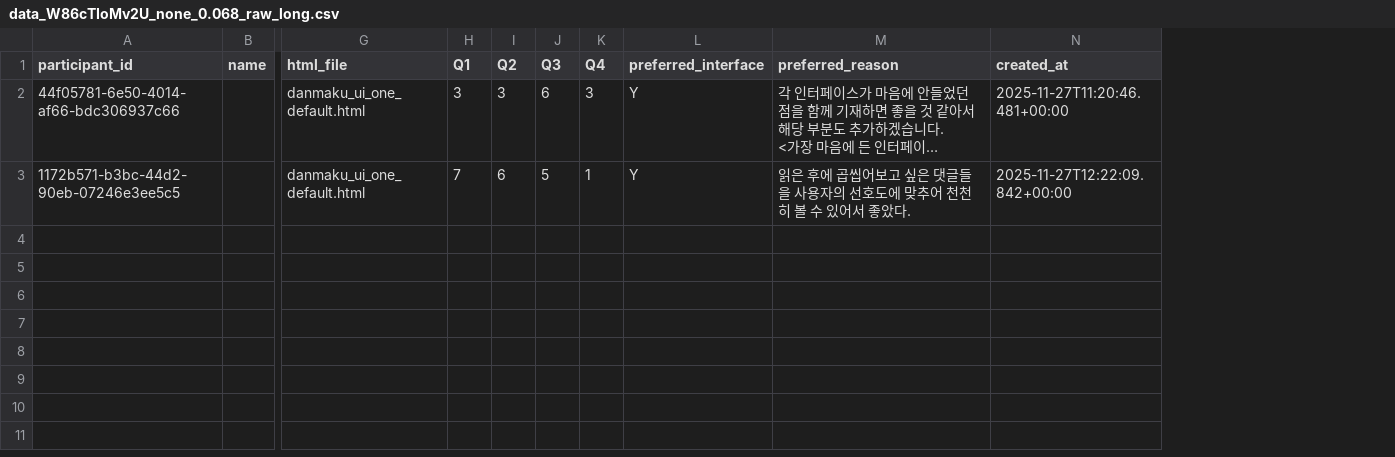
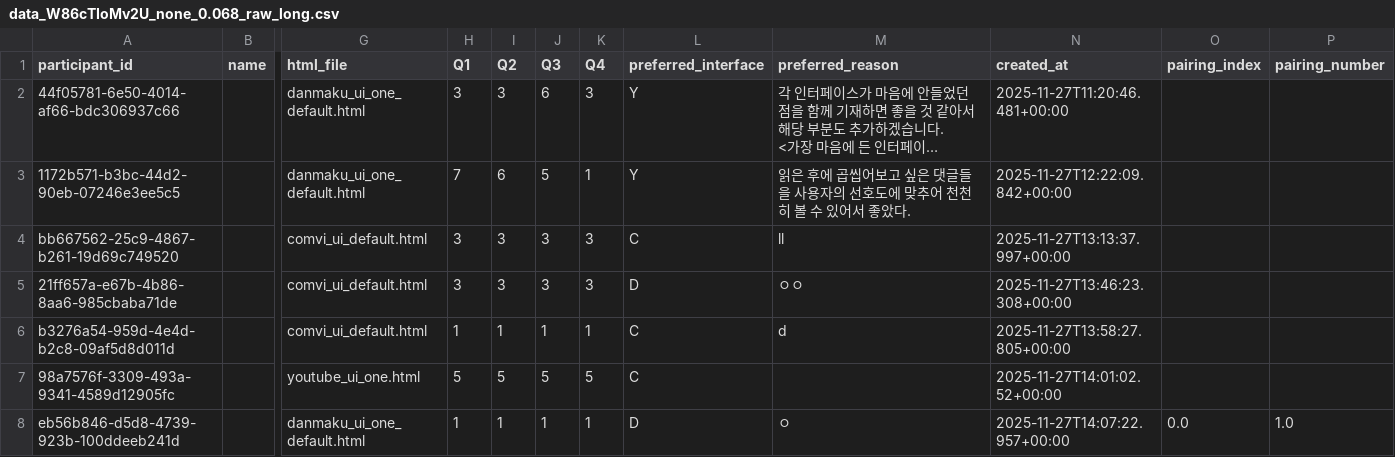
Before and after one commit to minsunhappy/retest, a CSV file: supabase_analysis/data_W86cTIoMv2U_none_0.068/data_W86cTIoMv2U_none_0.068_raw_long.csv, drawn as a sheet; only a part is shown, gaps mark what is left out; long unchanged cells end in …; rows hold the shown columns only; the diff names each change by its address in the sheet, - before the commit and + after, or states it on an @@ line.

```diff
--- a/supabase_analysis/data_W86cTIoMv2U_none_0.068/data_W86cTIoMv2U_none_0.068_raw_long.csv
+++ b/supabase_analysis/data_W86cTIoMv2U_none_0.068/data_W86cTIoMv2U_none_0.068_raw_long.csv
+column O (pairing_index), empty
+column P (pairing_number), empty
+row 4: bb667562-25c9-4867-b261-19d69c749520 |  | comvi_ui_default.html | 3 | 3 | 3 | 3 | C | ll | 2025-11-27T13:13:37.997+00:00
+row 5: 21ff657a-e67b-4b86-8aa6-985cbaba71de |  | comvi_ui_default.html | 3 | 3 | 3 | 3 | D | ㅇㅇ | 2025-11-27T13:46:23.308+00:00
+row 6: b3276a54-959d-4e4d-b2c8-09af5d8d011d |  | comvi_ui_default.html | 1 | 1 | 1 | 1 | C | d | 2025-11-27T13:58:27.805+00:00
+row 7: 98a7576f-3309-493a-9341-4589d12905fc |  | youtube_ui_one.html | 5 | 5 | 5 | 5 | C |  | 2025-11-27T14:01:02.52+00:00
+row 8: eb56b846-d5d8-4739-923b-100ddeeb241d |  | danmaku_ui_one_default.html | 1 | 1 | 1 | 1 | D | ㅇ | 2025-11-27T14:07:22.957+00:00 | 0.0 | 1.0
```
Also changed, not shown: supabase_analysis/data_RQmqcaS5LIM_none_0.068/data_RQmqcaS5LIM_none_0.068_raw_long.csv, supabase_analysis/data_S7OWoc-j8qQ_none_0.068/data_S7OWoc-j8qQ_none_0.068_raw_long.csv, 18 other files.
